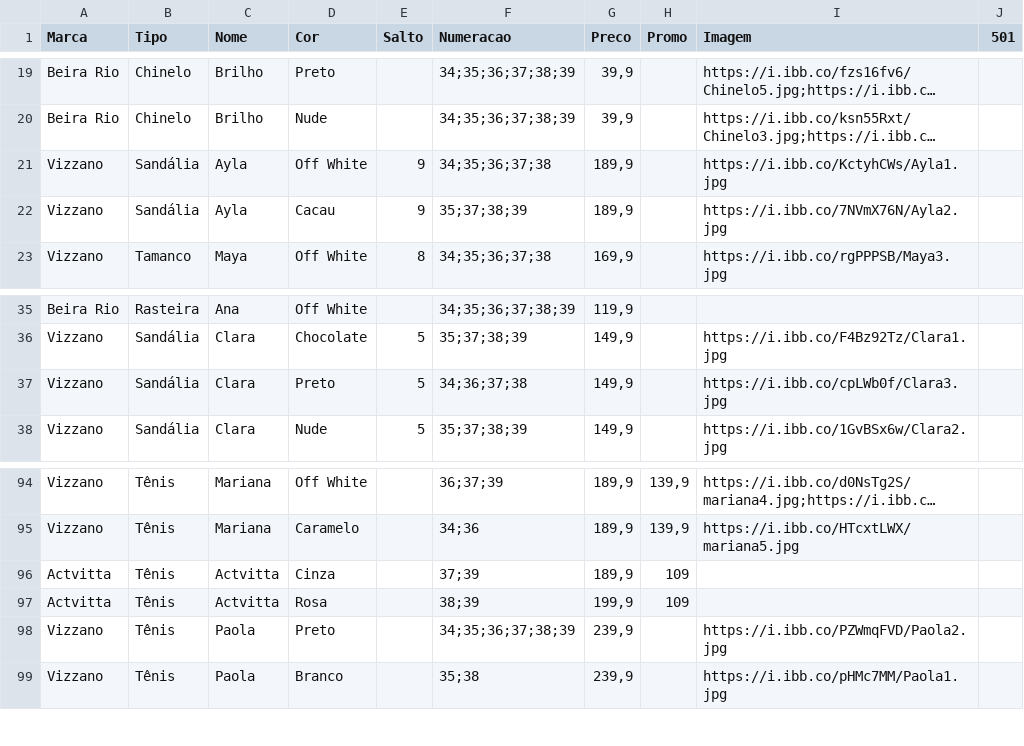
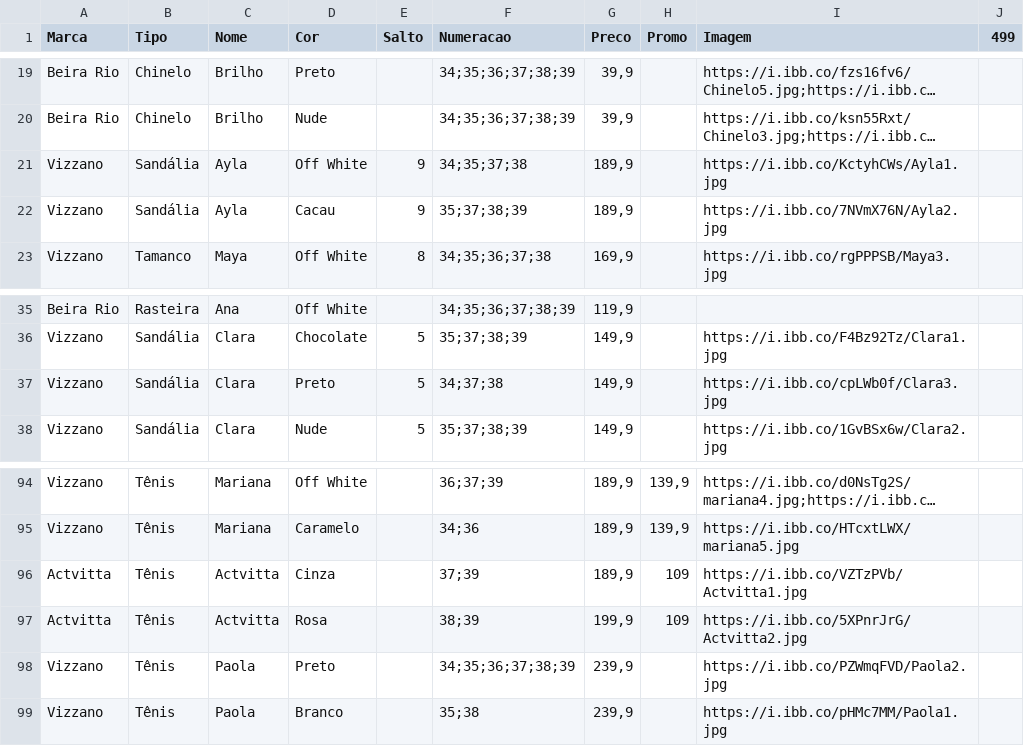
Before and after one commit to tmshoesTati/tmshoes, a CSV file: products.csv, drawn as a sheet; only a part is shown, gaps mark what is left out; long unchanged cells end in …; the diff names each change by its address in the sheet, - before the commit and + after, or states it on an @@ line.

```diff
--- a/products.csv
+++ b/products.csv
-J1: 501
+J1: 499
-F21 (Numeracao): 34;35;36;37;38
+F21 (Numeracao): 34;35;37;38
-F37 (Numeracao): 34;36;37;38
+F37 (Numeracao): 34;37;38
-I96 (Imagem): (empty)
+I96 (Imagem): https://i.ibb.co/VZTzPVb/Actvitta1.jpg
-I97 (Imagem): (empty)
+I97 (Imagem): https://i.ibb.co/5XPnrJrG/Actvitta2.jpg
```
